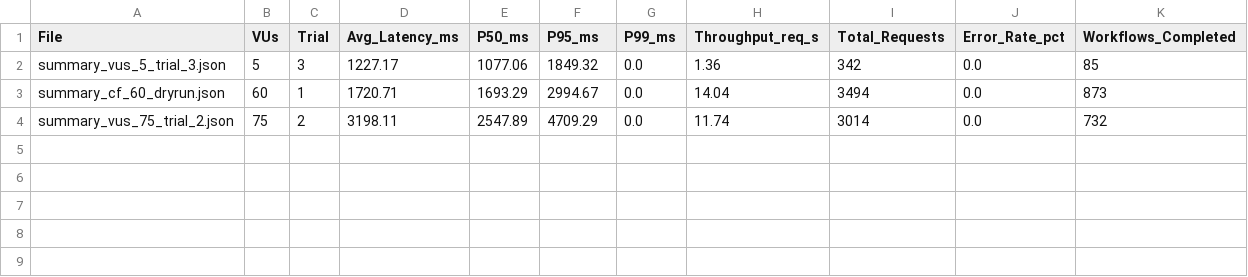
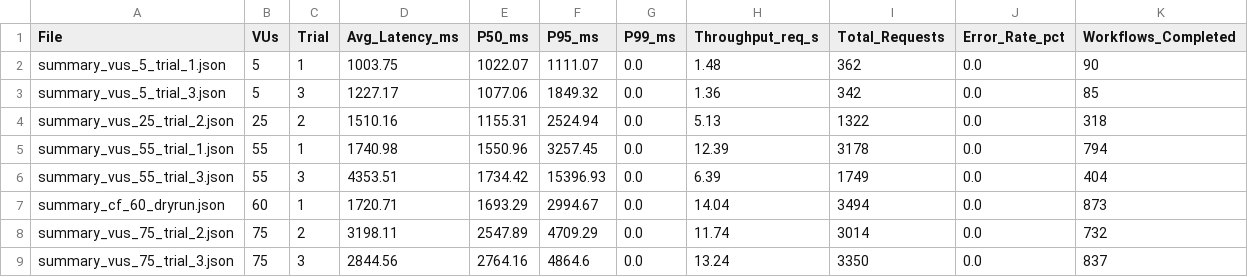
Before and after one commit to imperionite/sbims, a CSV file: k6/results/all_trials_raw.csv, drawn as a sheet.

```diff
--- a/k6/results/all_trials_raw.csv
+++ b/k6/results/all_trials_raw.csv
@@ -1,4 +1,9 @@
 File,VUs,Trial,Avg_Latency_ms,P50_ms,P95_ms,P99_ms,Throughput_req_s,Total_Requests,Error_Rate_pct,Workflows_Completed
+summary_vus_5_trial_1.json,5,1,1003.75,1022.07,1111.07,0.0,1.48,362,0.0,90
 summary_vus_5_trial_3.json,5,3,1227.17,1077.06,1849.32,0.0,1.36,342,0.0,85
+summary_vus_25_trial_2.json,25,2,1510.16,1155.31,2524.94,0.0,5.13,1322,0.0,318
+summary_vus_55_trial_1.json,55,1,1740.98,1550.96,3257.45,0.0,12.39,3178,0.0,794
+summary_vus_55_trial_3.json,55,3,4353.51,1734.42,15396.93,0.0,6.39,1749,0.0,404
 summary_cf_60_dryrun.json,60,1,1720.71,1693.29,2994.67,0.0,14.04,3494,0.0,873
 summary_vus_75_trial_2.json,75,2,3198.11,2547.89,4709.29,0.0,11.74,3014,0.0,732
+summary_vus_75_trial_3.json,75,3,2844.56,2764.16,4864.6,0.0,13.24,3350,0.0,837
```
Also changed, not shown: k6/results/chapter4_summary.csv, 5 other files.
